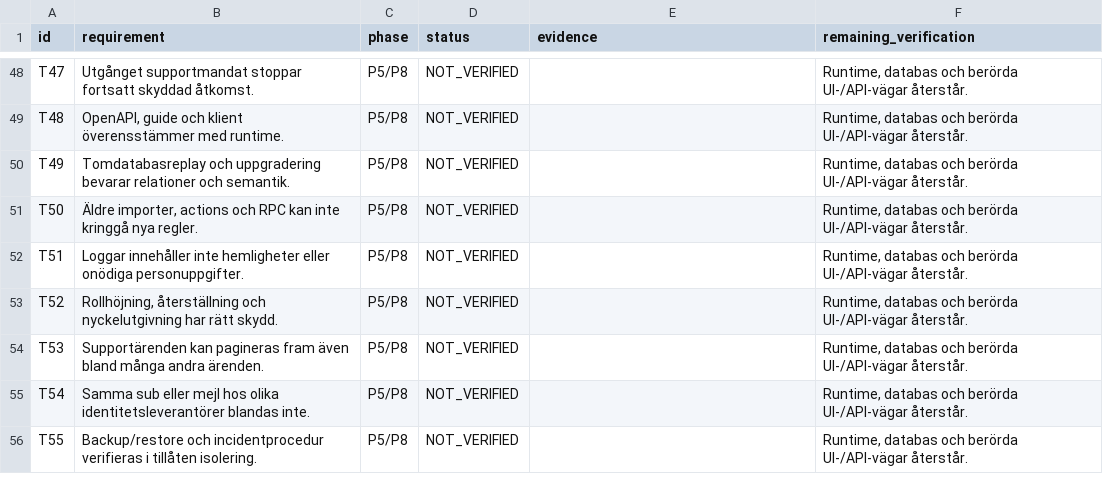
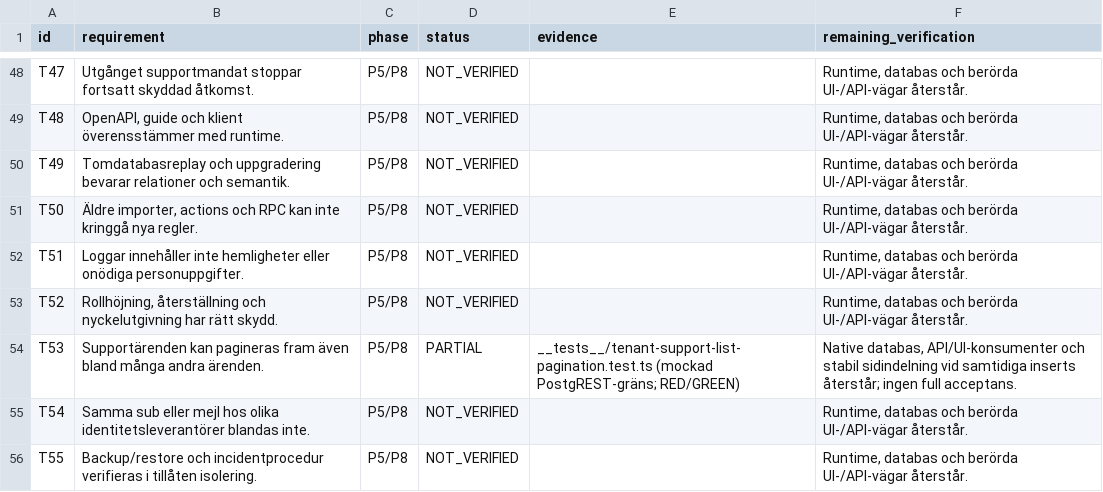
Before and after one commit to heke99/gridex-ops-platform, a CSV file: quality/audits/tenantservice-api-ops-20260928/requirements.csv, drawn as a sheet; only a part is shown, gaps mark what is left out.

Commit message:
Filter tenant support cases before pagination

```diff
--- a/quality/audits/tenantservice-api-ops-20260928/requirements.csv
+++ b/quality/audits/tenantservice-api-ops-20260928/requirements.csv
@@ -53,3 +53,3 @@ T51,Loggar innehåller inte hemligheter eller onödiga personuppgifter.,P5/P8,NO
 T52,"Rollhöjning, återställning och nyckelutgivning har rätt skydd.",P5/P8,NOT_VERIFIED,,"Runtime, databas och berörda UI-/API-vägar återstår."
-T53,Supportärenden kan pagineras fram även bland många andra ärenden.,P5/P8,NOT_VERIFIED,,"Runtime, databas och berörda UI-/API-vägar återstår."
+T53,Supportärenden kan pagineras fram även bland många andra ärenden.,P5/P8,PARTIAL,__tests__/tenant-support-list-pagination.test.ts (mockad PostgREST-gräns; RED/GREEN),"Native databas, API/UI-konsumenter och stabil sidindelning vid samtidiga inserts återstår; ingen full acceptans."
 T54,Samma sub eller mejl hos olika identitetsleverantörer blandas inte.,P5/P8,NOT_VERIFIED,,"Runtime, databas och berörda UI-/API-vägar återstår."
```
Also changed, not shown: 5 other files.
